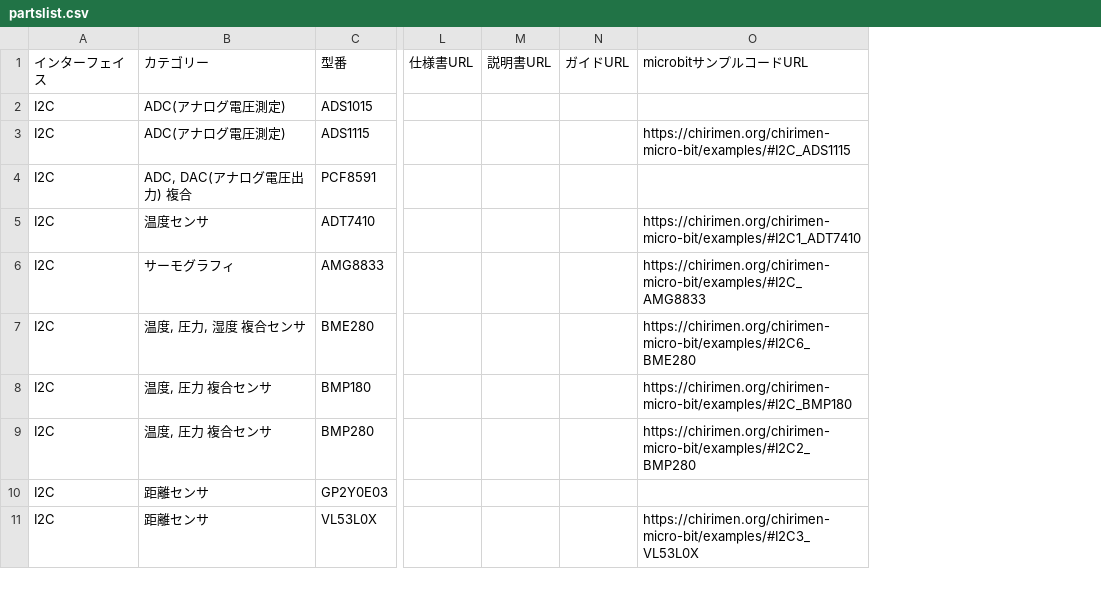
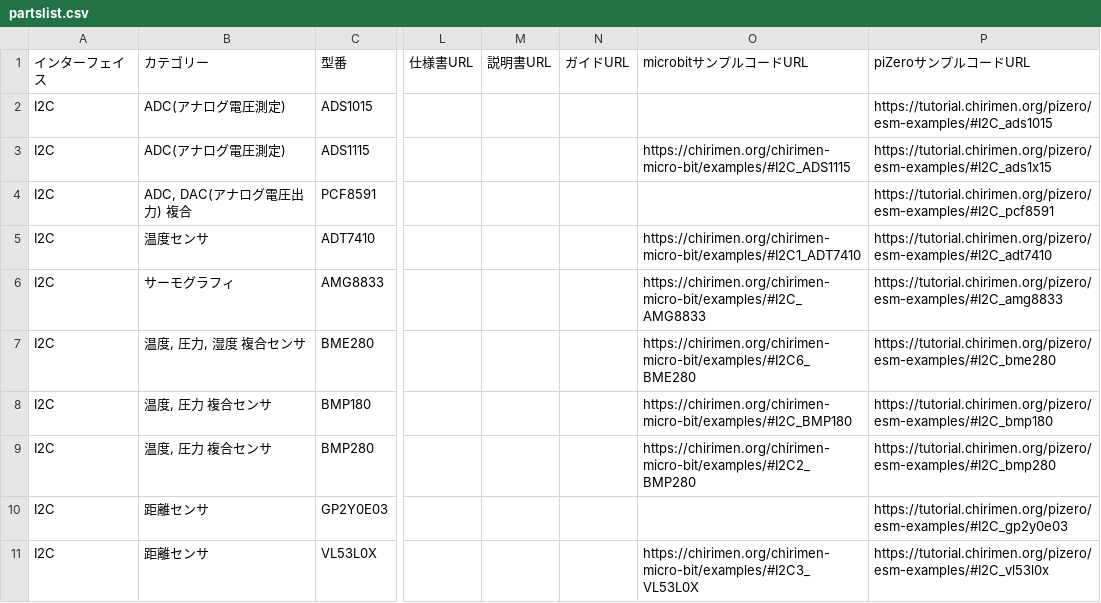
Before and after one commit to chirimen-oh/chirimen.org, a CSV file: _data/partslist.csv, drawn as a sheet; only a part is shown, gaps mark what is left out; the diff covers the shown part only; the diff names each change by its address in the sheet, - before the commit and + after, or states it on an @@ line.

Commit message:
Add piZero examples to partslist.csv

```diff
--- a/_data/partslist.csv
+++ b/_data/partslist.csv
+column P (piZeroサンプルコードURL), rows 2-11: https://tutorial.chirimen.org/pizero/esm-examples/#I2C_ads1015 | https://tutorial.chirimen.org/pizero/esm-examples/#I2C_ads1x15 | https://tutorial.chirimen.org/pizero/esm-examples/#I2C_pcf8591 | https://tutorial.chirimen.org/pizero/esm-examples/#I2C_adt7410 | https://tutorial.chirimen.org/pizero/esm-examples/#I2C_amg8833 | https://tutorial.chirimen.org/pizero/esm-examples/#I2C_bme280 | https://tutorial.chirimen.org/pizero/esm-examples/#I2C_bmp180 | https://tutorial.chirimen.org/pizero/esm-examples/#I2C_bmp280 | https://tutorial.chirimen.org/pizero/esm-examples/#I2C_gp2y0e03 | https://tutorial.chirimen.org/pizero/esm-examples/#I2C_vl53l0x
```
Also changed, not shown: 1 added row and 4 edited cells elsewhere in this file.
